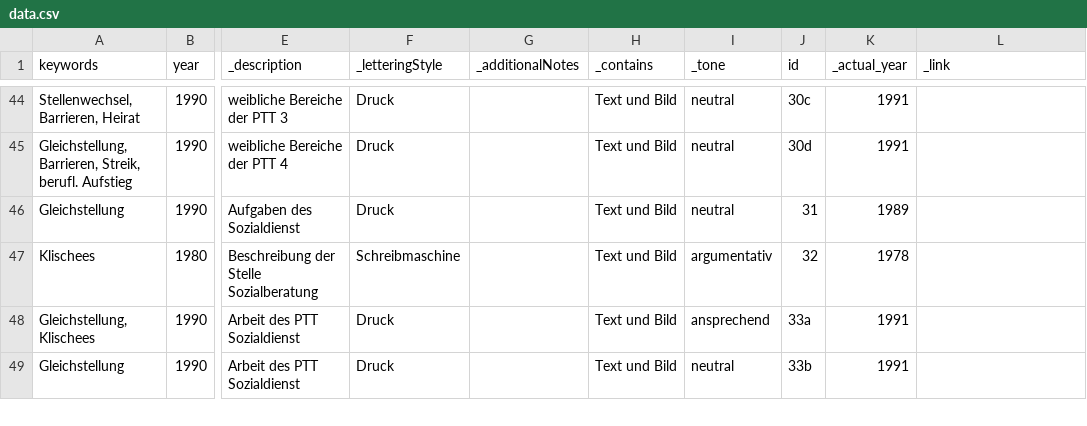
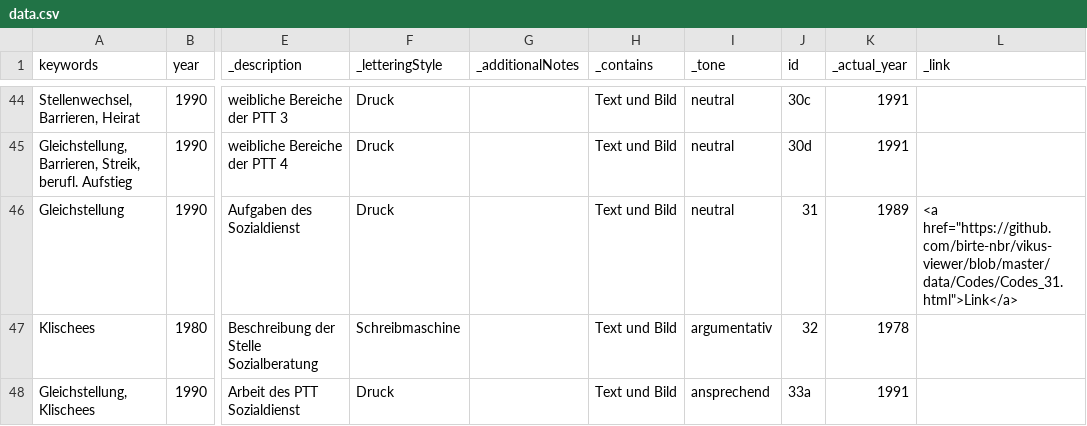
Before and after one commit to birte-nbr/vikus-viewer, a CSV file: data/data.csv, drawn as a sheet; only a part is shown, gaps mark what is left out; the shorter side is filled out with more unchanged rows; the diff names each change by its address in the sheet, - before the commit and + after, or states it on an @@ line.

```diff
--- a/data/data.csv
+++ b/data/data.csv
-L46 (_link): (empty)
+L46 (_link): <a href="https://github.com/birte-nbr/vikus-viewer/blob/master/data/Codes/Codes_31.html">Link</a>
```
Also changed, not shown: 2 other files.
